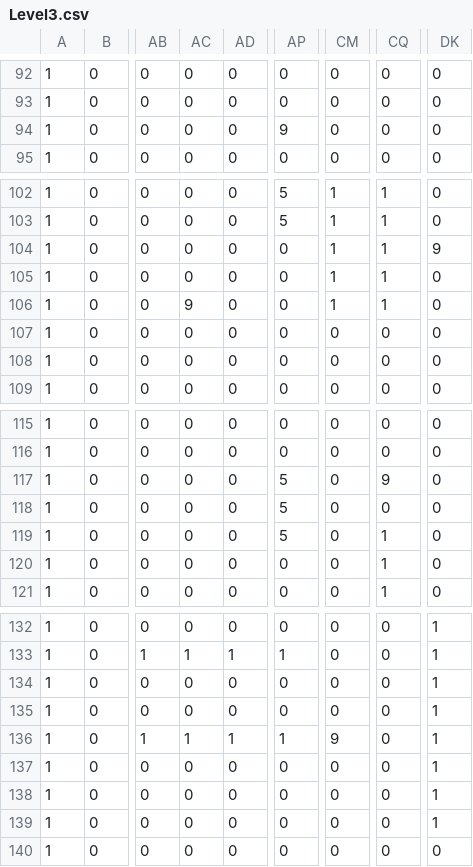
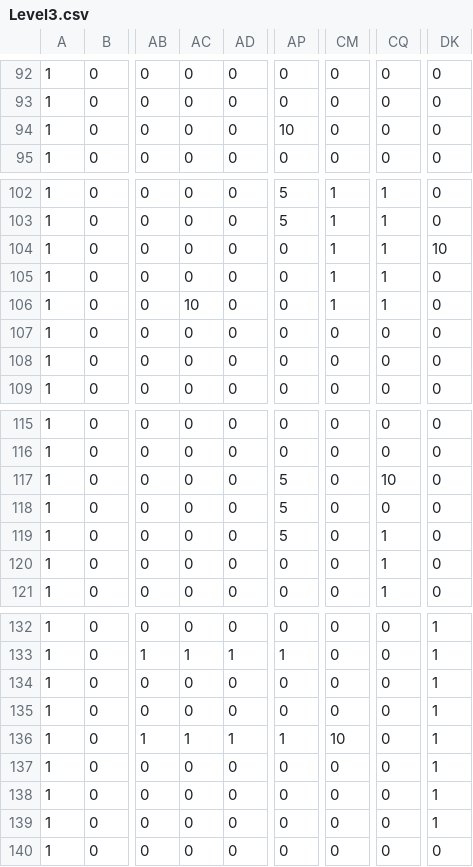
Before and after one commit to wooofwolf/SP3, a CSV file: Physics/Maps/Level3.csv, drawn as a sheet; only a part is shown, gaps mark what is left out; the diff names each change by its address in the sheet, - before the commit and + after, or states it on an @@ line.

Commit message:
fixed bug that froze program when clicking anywhere outside the buttons in MenuScene (need to apply to other scenes now). Also changed Level3.csv to have more ranged enemies

```diff
--- a/Physics/Maps/Level3.csv
+++ b/Physics/Maps/Level3.csv
-AP94: 9
+AP94: 10
-DK104: 9
+DK104: 10
-AC106: 9
+AC106: 10
-CQ117: 9
+CQ117: 10
-CM136: 9
+CM136: 10
```
Also changed, not shown: 2 other files.
